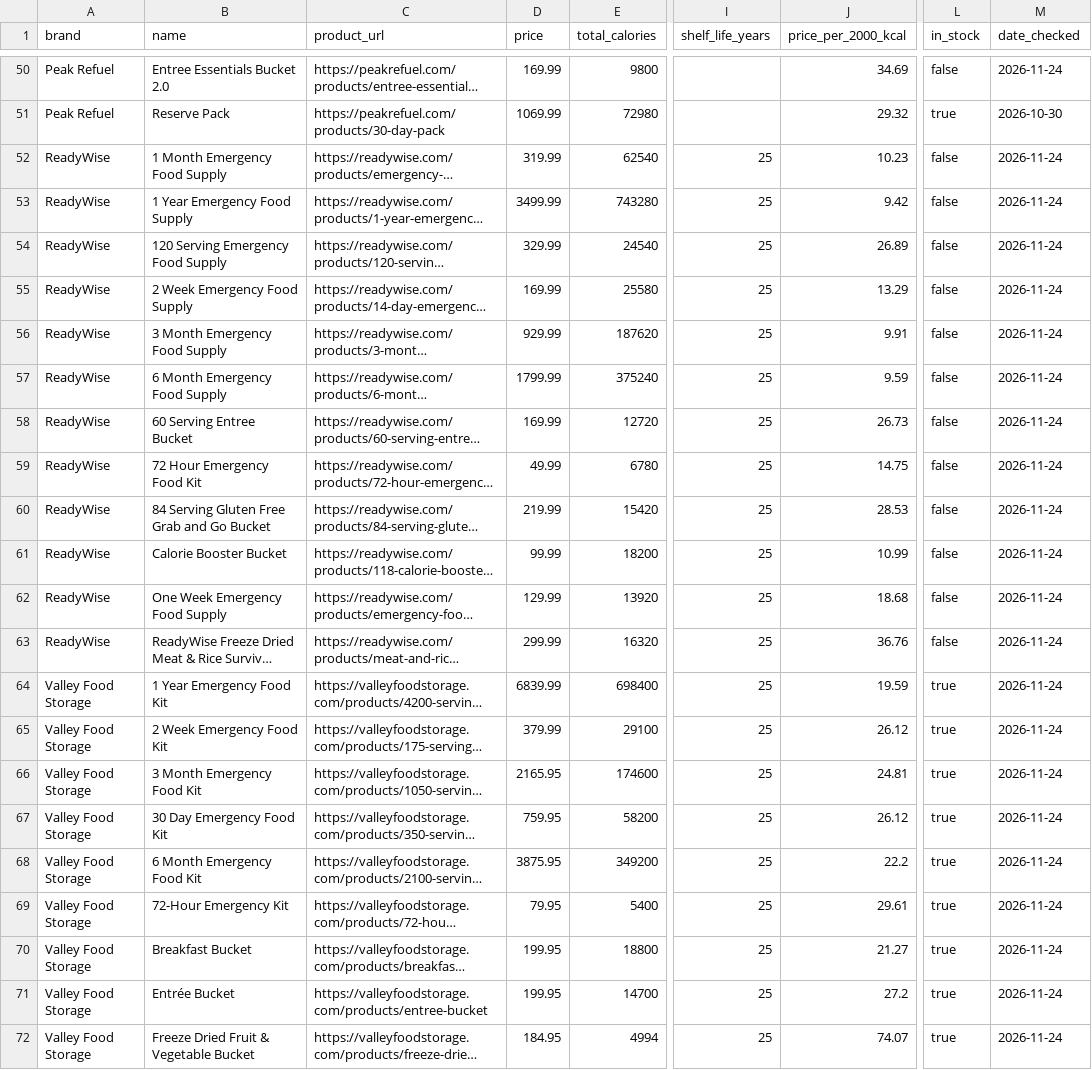
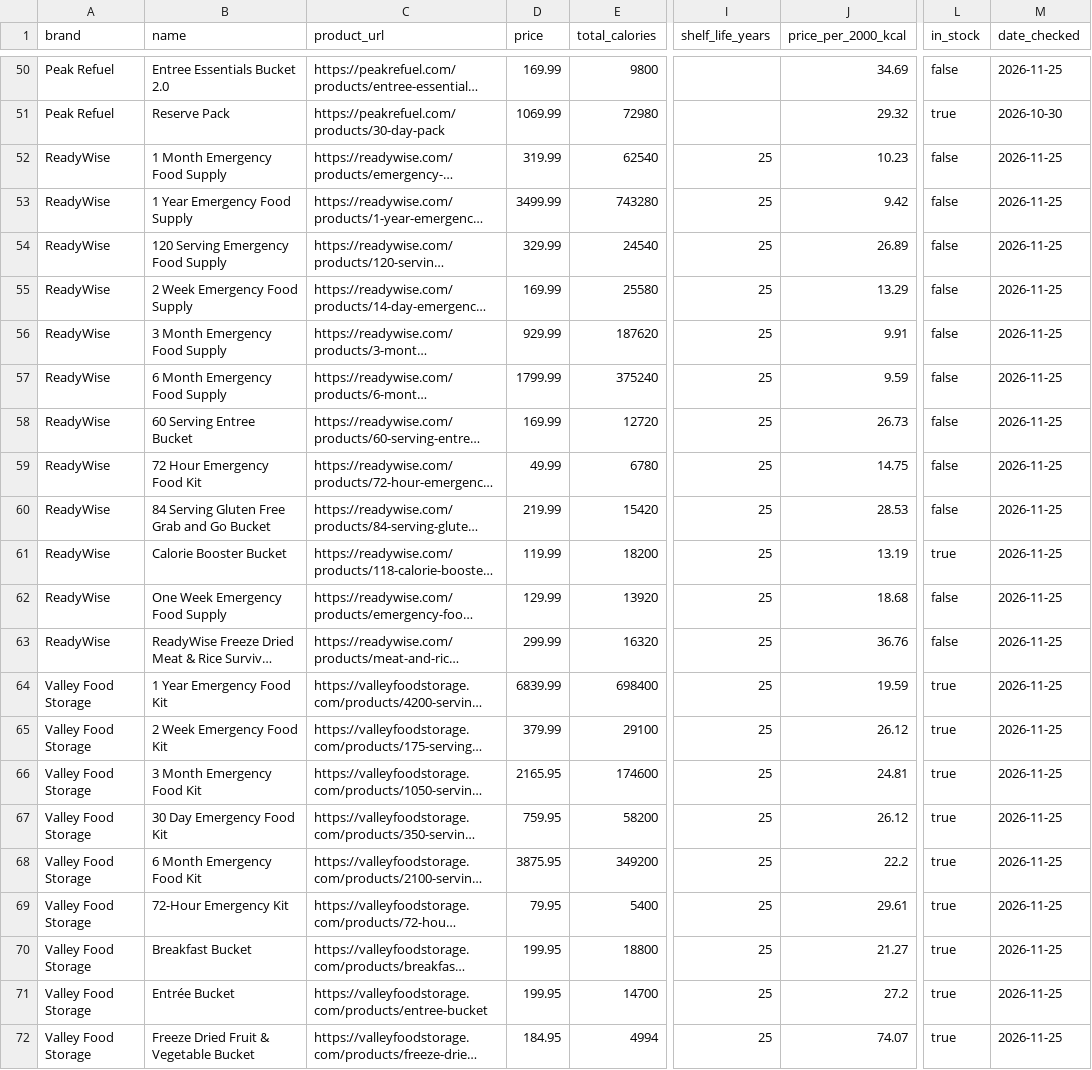
Before and after one commit to daeq-star/caloriecache, a CSV file: data/kits.csv, drawn as a sheet; only a part is shown, gaps mark what is left out; long unchanged cells end in …; the diff covers the shown part only; the diff names each change by its address in the sheet, - before the commit and + after, or states it on an @@ line.

```diff
--- a/data/kits.csv
+++ b/data/kits.csv
-M50 (date_checked): 2026-11-24
+M50 (date_checked): 2026-11-25
-M52:M72 (date_checked): 2026-11-24
+M52:M72 (date_checked): 2026-11-25
-D61 (price): 99.99
+D61 (price): 119.99
-J61 (price_per_2000_kcal): 10.99
+J61 (price_per_2000_kcal): 13.19
-L61 (in_stock): false
+L61 (in_stock): true
```
Also changed, not shown: 42 edited cells elsewhere in this file, data/price_history.csv, 2 other files.
